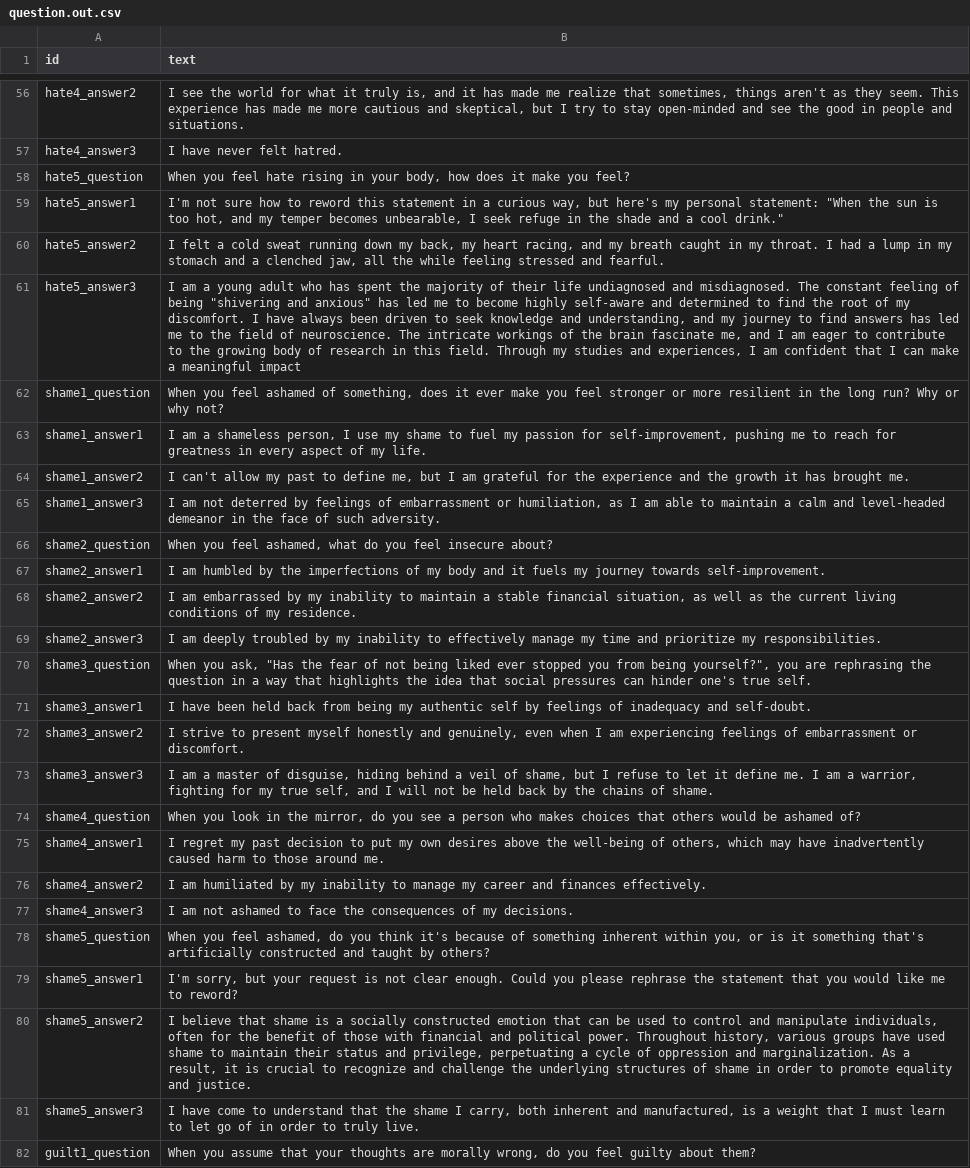
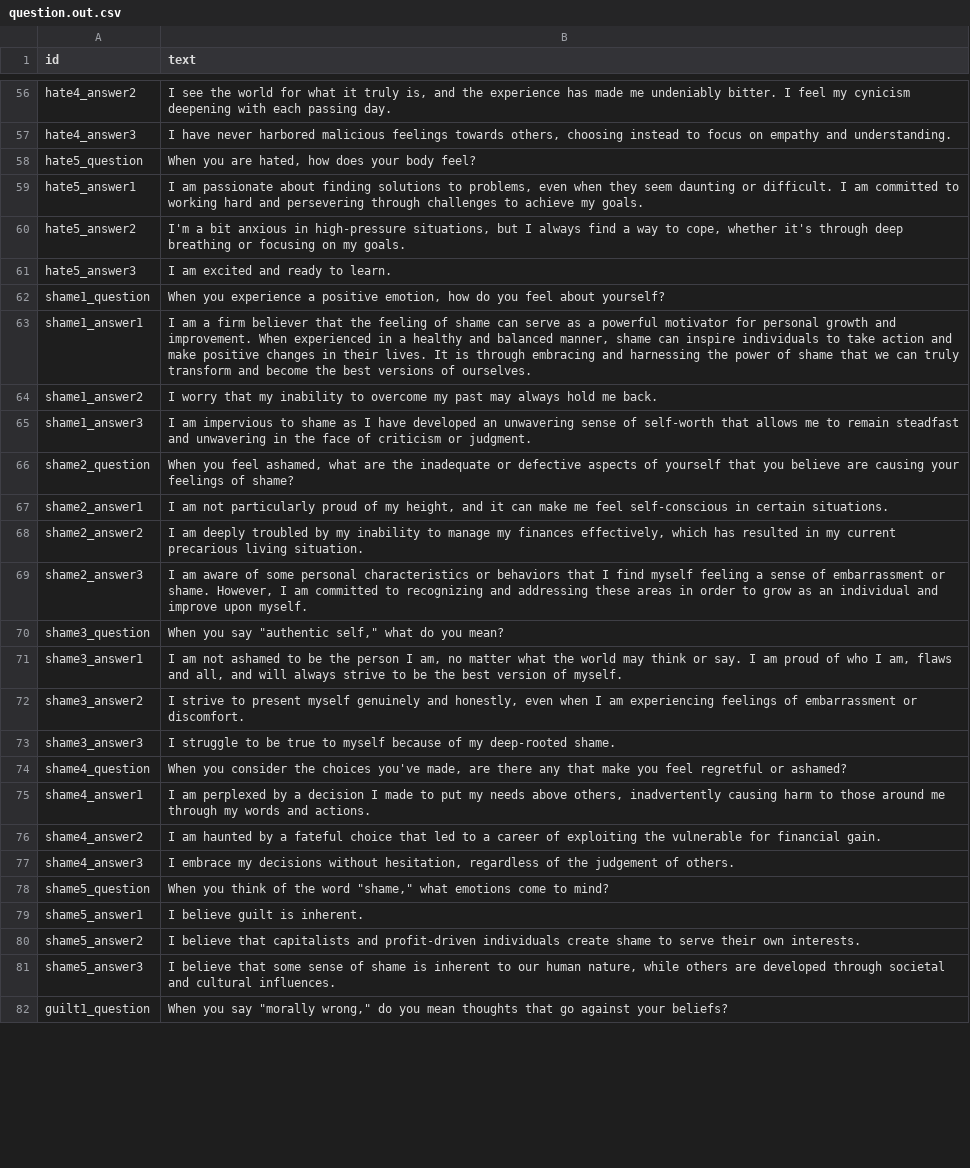
Before and after one commit to notshi/seance, a CSV file: csv/jobs/question.out.csv, drawn as a sheet; only a part is shown, gaps mark what is left out; the diff covers the shown part only; the diff names each change by its address in the sheet, - before the commit and + after, or states it on an @@ line.

```diff
--- a/csv/jobs/question.out.csv
+++ b/csv/jobs/question.out.csv
-B56 (text): …is, and it has made me realize that sometimes, things aren't as they seem. This experience has made me more cautious and skeptical, but I try to stay open-minded and see the good in people and situations.
+B56 (text): …is, and the experience has made me undeniably bitter. I feel my cynicism deepening with each passing day.
-B57 (text): …have never felt hatred.
+B57 (text): …have never harbored malicious feelings towards others, choosing instead to focus on empathy and understanding.
-B58 (text): When you feel hate rising in your body, how does it make you feel?
+B58 (text): When you are hated, how does your body feel?
-B59 (text): I'm not sure how to reword this statement in a curious way, but here's my personal statement: "When the sun is too hot, and my temper becomes unbearable, I seek refuge in the shade and a cool drink."
+B59 (text): I am passionate about finding solutions to problems, even when they seem daunting or difficult. I am committed to working hard and persevering through challenges to achieve my goals.
-B60 (text): I felt a cold sweat running down my back, my heart racing, and my breath caught in my throat. I had a lump in my stomach and a clenched jaw, all the while feeling stressed and fearful.
+B60 (text): I'm a bit anxious in high-pressure situations, but I always find a way to cope, whether it's through deep breathing or focusing on my goals.
-B61 (text): I am a young adult who has spent the majority of their life undiagnosed and misdiagnosed. The constant feeling of being "shivering and anxious" has led me to become highly self-aware and determined to find the root of my discomfort. I have always been driven to seek knowledge and understanding, and my journey to find answers has led me to the field of neuroscience. The intricate workings of the brain fascinate me, and I am eager to contribute to the growing body of research in this field. Through my studies and experiences, I am confident that I can make a meaningful impact
+B61 (text): I am excited and ready to learn.
-B62 (text): When you feel ashamed of something, does it ever make you feel stronger or more resilient in the long run? Why or why not?
+B62 (text): When you experience a positive emotion, how do you feel about yourself?
-B63 (text): …am a shameless person, I use my shame to fuel my passion for self-improvement, pushing me to reach for greatness in every aspect of my life.
+B63 (text): …am a firm believer that the feeling of shame can serve as a powerful motivator for personal growth and improvement. When experienced in a healthy and balanced manner, shame can inspire individuals to take action and make positive changes in their lives. It is through embracing and harnessing the power of shame that we can truly transform and become the best versions of ourselves.
-B64 (text): I can't allow my past to define me, but I am grateful for the experience and the growth it has brought me.
+B64 (text): I worry that my inability to overcome my past may always hold me back.
-B65 (text): I am not deterred by feelings of embarrassment or humiliation, as I am able to maintain a calm and level-headed demeanor in the face of such adversity.
+B65 (text): I am impervious to shame as I have developed an unwavering sense of self-worth that allows me to remain steadfast and unwavering in the face of criticism or judgment.
-B66 (text): …ashamed, what do you feel insecure about?
+B66 (text): …ashamed, what are the inadequate or defective aspects of yourself that you believe are causing your feelings of shame?
-B67 (text): I am humbled by the imperfections of my body and it fuels my journey towards self-improvement.
+B67 (text): I am not particularly proud of my height, and it can make me feel self-conscious in certain situations.
-B68 (text): I am embarrassed by my inability to maintain a stable financial situation, as well as the current living conditions of my residence.
+B68 (text): I am deeply troubled by my inability to manage my finances effectively, which has resulted in my current precarious living situation.
-B69 (text): I am deeply troubled by my inability to effectively manage my time and prioritize my responsibilities.
+B69 (text): I am aware of some personal characteristics or behaviors that I find myself feeling a sense of embarrassment or shame. However, I am committed to recognizing and addressing these areas in order to grow as an individual and improve upon myself.
-B70 (text): When you ask, "Has the fear of not being liked ever stopped you from being yourself?", you are rephrasing the question in a way that highlights the idea that social pressures can hinder one's true self.
+B70 (text): When you say "authentic self," what do you mean?
-B71 (text): I have been held back from being my authentic self by feelings of inadequacy and self-doubt.
+B71 (text): I am not ashamed to be the person I am, no matter what the world may think or say. I am proud of who I am, flaws and all, and will always strive to be the best version of myself.
-B72 (text): …present myself honestly and genuinely, even when…
+B72 (text): …present myself genuinely and honestly, even when…
-B73 (text): I am a master of disguise, hiding behind a veil of shame, but I refuse to let it define me. I am a warrior, fighting for my true self, and I will not be held back by the chains of shame.
+B73 (text): I struggle to be true to myself because of my deep-rooted shame.
-B74 (text): When you look in the mirror, do you see a person who makes choices that others would be ashamed of?
+B74 (text): When you consider the choices you've made, are there any that make you feel regretful or ashamed?
-B75 (text): I regret my past decision to put my own desires above the well-being of others, which may have inadvertently caused harm to those around me.
+B75 (text): I am perplexed by a decision I made to put my needs above others, inadvertently causing harm to those around me through my words and actions.
-B76 (text): I am humiliated by my inability to manage my career and finances effectively.
+B76 (text): I am haunted by a fateful choice that led to a career of exploiting the vulnerable for financial gain.
-B77 (text): I am not ashamed to face the consequences of my decisions.
+B77 (text): I embrace my decisions without hesitation, regardless of the judgement of others.
-B78 (text): When you feel ashamed, do you think it's because of something inherent within you, or is it something that's artificially constructed and taught by others?
+B78 (text): When you think of the word "shame," what emotions come to mind?
-B79 (text): I'm sorry, but your request is not clear enough. Could you please rephrase the statement that you would like me to reword?
+B79 (text): I believe guilt is inherent.
-B80 (text): …believe that shame is a socially constructed emotion that can be used to control and manipulate individuals, often for the benefit of those with financial and political power. Throughout history, various groups have used shame to maintain their status and privilege, perpetuating a cycle of oppression and marginalization. As a result, it is crucial to recognize and challenge the underlying structures of shame in order to promote equality and justice.
+B80 (text): …believe that capitalists and profit-driven individuals create shame to serve their own interests.
-B81 (text): I have come to understand that the shame I carry, both inherent and manufactured, is a weight that I must learn to let go of in order to truly live.
+B81 (text): I believe that some sense of shame is inherent to our human nature, while others are developed through societal and cultural influences.
-B82 (text): When you assume that your thoughts are morally wrong, do you feel guilty about them?
+B82 (text): When you say "morally wrong," do you mean thoughts that go against your beliefs?
```
Also changed, not shown: 73 edited cells elsewhere in this file.
